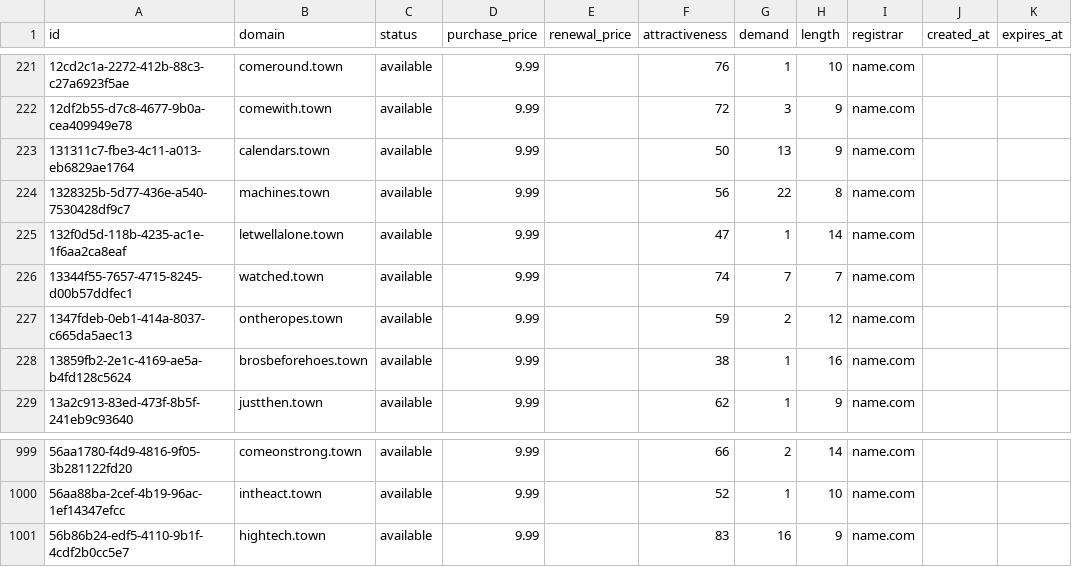
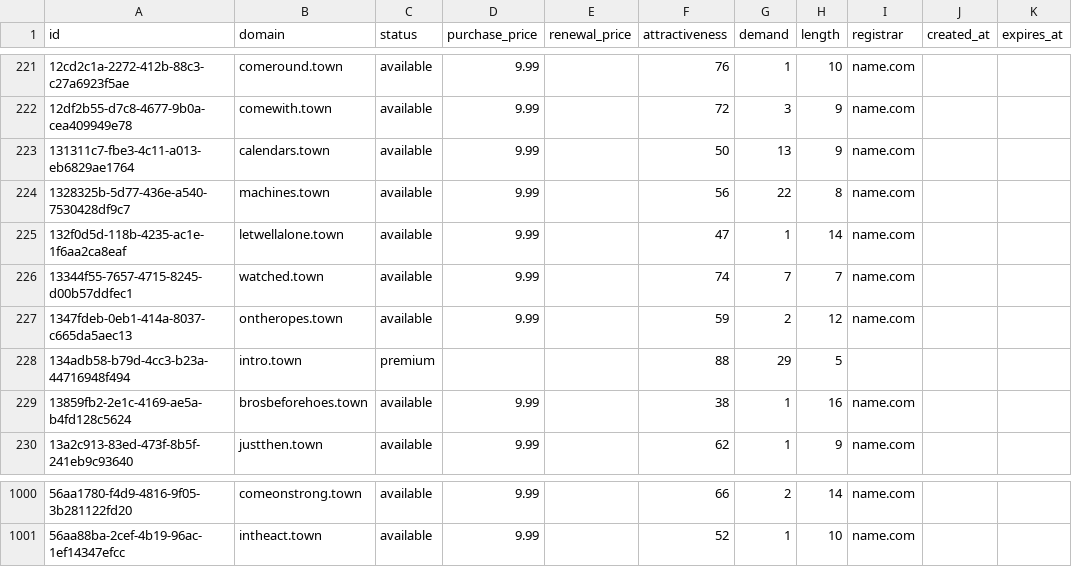
Before and after one commit to UniqueDomains/town-oneword-domains, a CSV file: town.csv, drawn as a sheet; only a part is shown, gaps mark what is left out.

Commit message:
Domains update

```diff
--- a/town.csv
+++ b/town.csv
@@ -227,2 +227,3 @@ id,domain,status,purchase_price,renewal_price,attractiveness,demand,length,regis
 1347fdeb-0eb1-414a-8037-c665da5aec13,ontheropes.town,available,9.99,,59,2,12,name.com,,
+134adb58-b79d-4cc3-b23a-44716948f494,intro.town,premium,,,88,29,5,,,
 13859fb2-2e1c-4169-ae5a-b4fd128c5624,brosbeforehoes.town,available,9.99,,38,1,16,name.com,,
@@ -1000,2 +1001 @@ id,domain,status,purchase_price,renewal_price,attractiveness,demand,length,regis
 56aa88ba-2cef-4b19-96ac-1ef14347efcc,intheact.town,available,9.99,,52,1,10,name.com,,
-56b86b24-edf5-4110-9b1f-4cdf2b0cc5e7,hightech.town,available,9.99,,83,16,9,name.com,,
```
Also changed, not shown: 1 other file.
